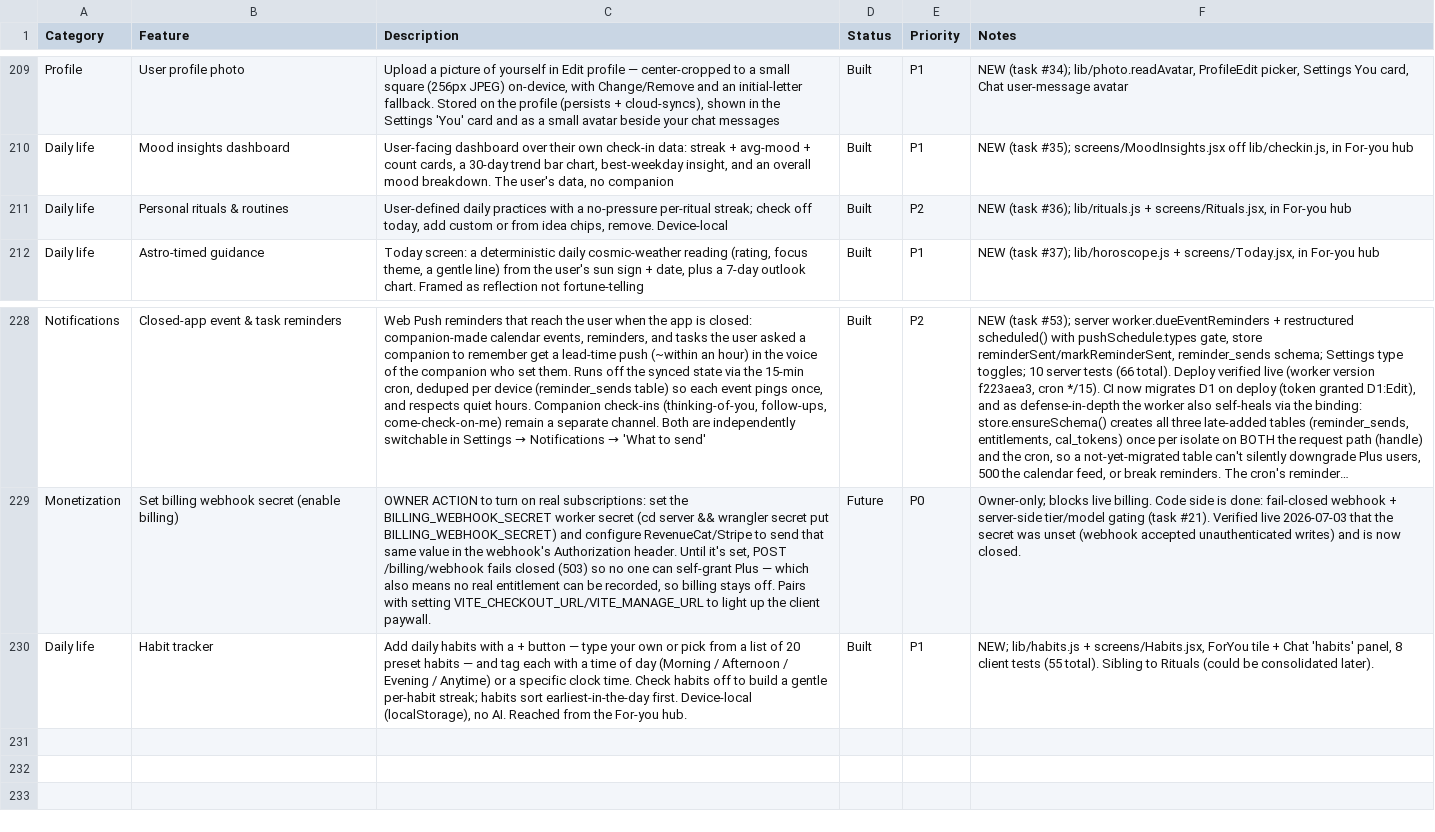
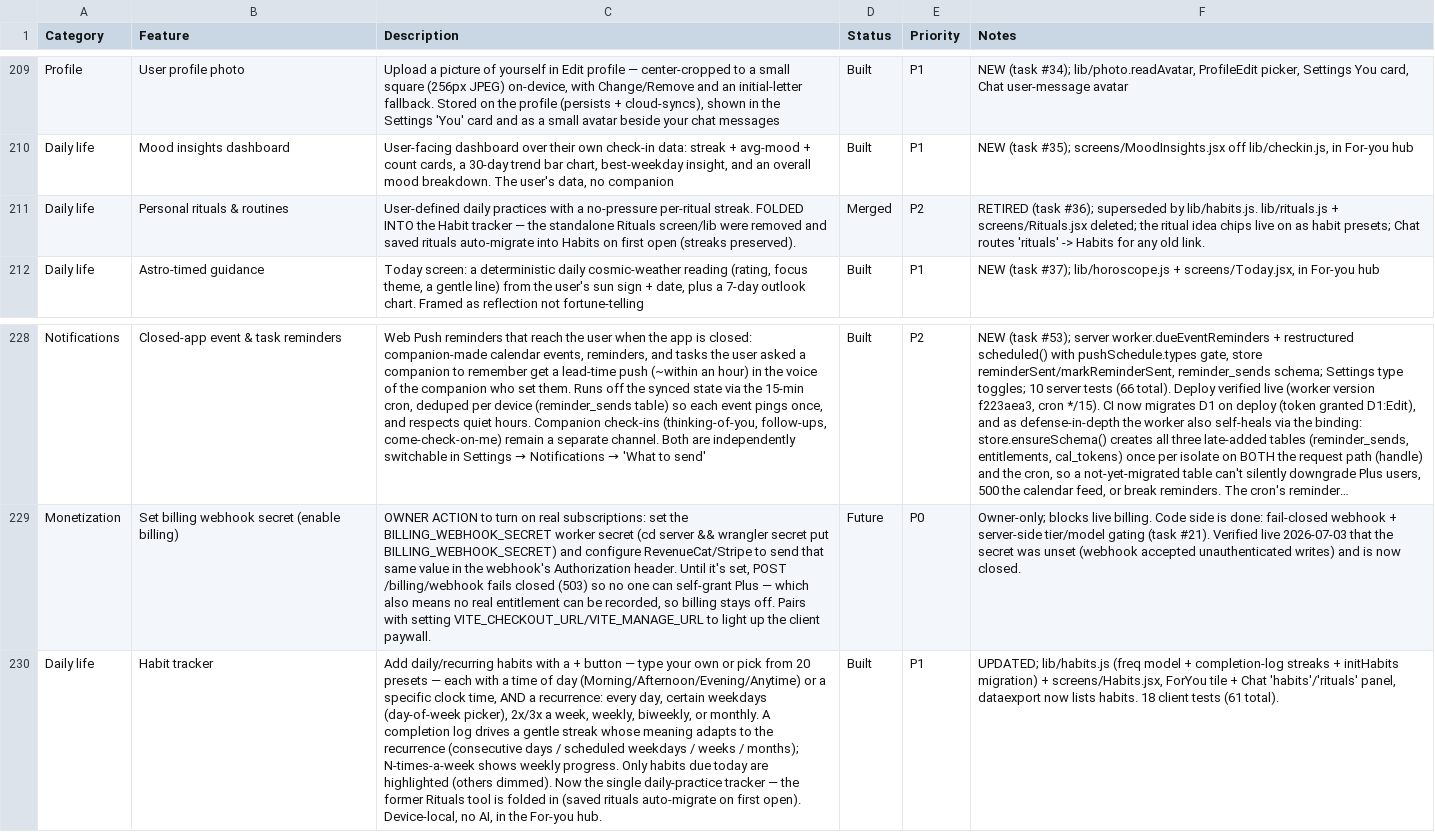
Before and after one commit to lilkkjo082004/other-app, a CSV file: docs/feature-tracker.csv, drawn as a sheet; only a part is shown, gaps mark what is left out; long unchanged cells end in …; the diff names each change by its address in the sheet, - before the commit and + after, or states it on an @@ line.

```diff
--- a/docs/feature-tracker.csv
+++ b/docs/feature-tracker.csv
-C211 (Description): …no-pressure per-ritual streak; check off today, add custom or from idea chips, remove. Device-local
+C211 (Description): …no-pressure per-ritual streak. FOLDED INTO the Habit tracker — the standalone Rituals screen/lib were removed and saved rituals auto-migrate into Habits on first open (streaks preserved).
-D211 (Status): Built
+D211 (Status): Merged
-F211 (Notes): NEW (task #36); lib/rituals.js + screens/Rituals.jsx, in For-you hub
+F211 (Notes): RETIRED (task #36); superseded by lib/habits.js. lib/rituals.js + screens/Rituals.jsx deleted; the ritual idea chips live on as habit presets; Chat routes 'rituals' -> Habits for any old link.
-C230 (Description): Add daily habits with a + button — type your own or pick from a list of 20 preset habits — and tag each with a time of day (Morning / Afternoon / Evening / Anytime) or a specific clock time. Check habits off to build a gentle per-habit streak; habits sort earliest-in-the-day first. Device-local (localStorage), no AI. Reached from the For-you…
+C230 (Description): Add daily/recurring habits with a + button — type your own or pick from 20 presets — each with a time of day (Morning/Afternoon/Evening/Anytime) or a specific clock time, AND a recurrence: every day, certain weekdays (day-of-week picker), 2x/3x a week, weekly, biweekly, or monthly. A completion log drives a gentle streak whose meaning adapts to the recurrence (consecutive days / scheduled weekdays / weeks / months); N-times-a-week shows weekly progress. Only habits due today are highlighted (others dimmed). Now the single daily-practice tracker — the former Rituals tool is folded in (saved rituals auto-migrate on first open). Device-local, no AI, in the For-you…
-F230 (Notes): NEW; lib/habits.js + screens/Habits.jsx, ForYou tile + Chat 'habits' panel, 8 client tests (55 total). Sibling to Rituals (could be consolidated later).
+F230 (Notes): UPDATED; lib/habits.js (freq model + completion-log streaks + initHabits migration) + screens/Habits.jsx, ForYou tile + Chat 'habits'/'rituals' panel, dataexport now lists habits. 18 client tests (61 total).
```
Also changed, not shown: 9 other files.
